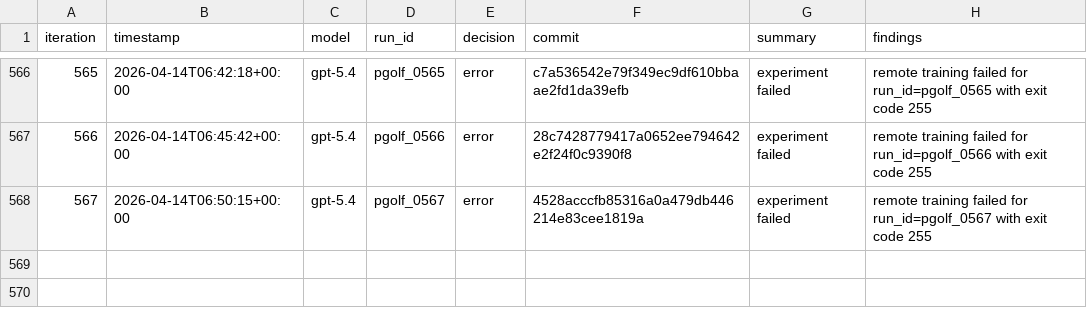
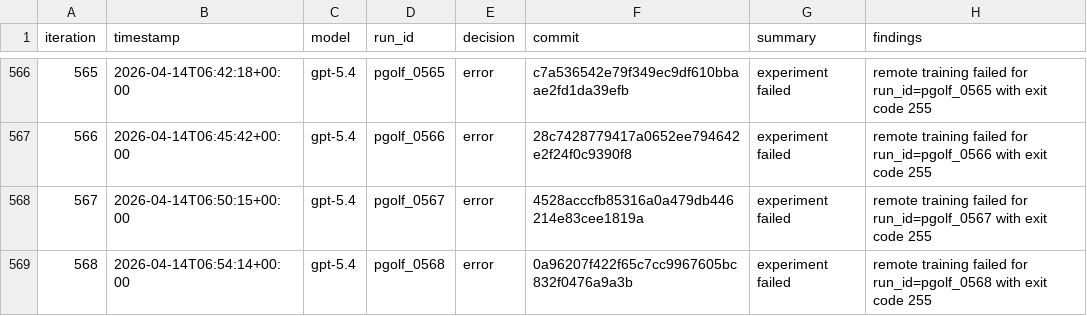
Before and after one commit to carlulsoe/parameter-golf, a TSV file: reviews.tsv, drawn as a sheet; only a part is shown, gaps mark what is left out; the diff names each change by its address in the sheet, - before the commit and + after, or states it on an @@ line.

Commit message:
chore(autoresearch): record error for pgolf_0568

```diff
--- a/reviews.tsv
+++ b/reviews.tsv
+row 569: 568 | 2026-04-14T06:54:14+00:00 | gpt-5.4 | pgolf_0568 | error | 0a96207f422f65c7cc9967605bc832f0476a9a3b | experiment failed | remote training failed for run_id=pgolf_0568 with exit code 255
```
Also changed, not shown: 1 other file.
